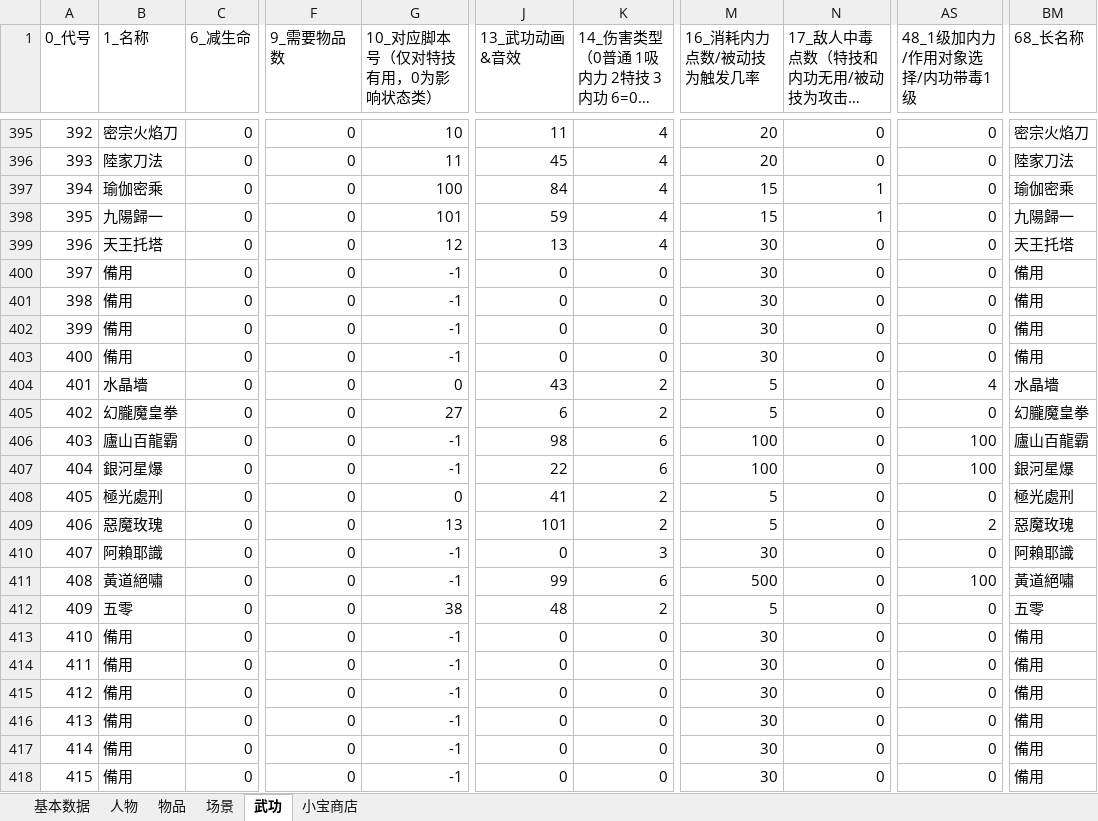
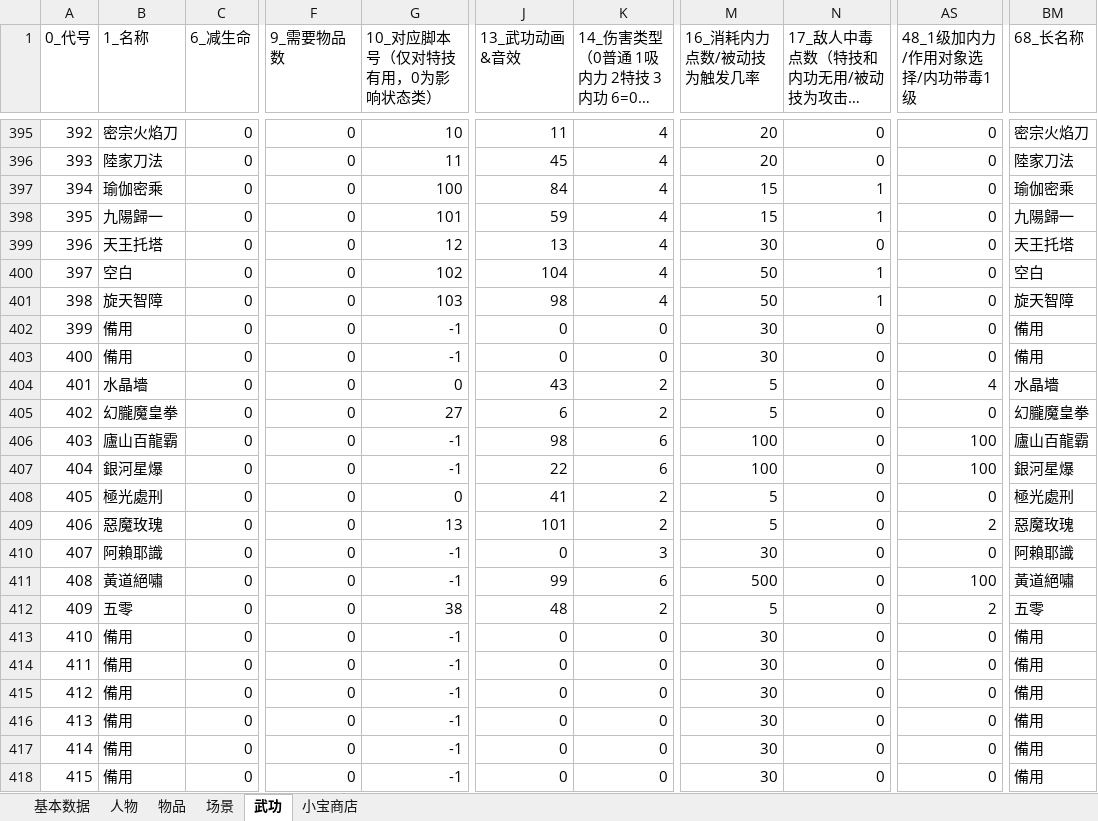
Before and after one commit to scarsty/kys-pig3, an Excel workbook: tools/初始存档生成工具/ranger.xlsx, sheet 武功, drawn as a sheet; only a part is shown, gaps mark what is left out; long unchanged cells end in …; values as stored, in another font and other column widths than the file's, no borders; the diff names each change by its address in the sheet, - before the commit and + after, or states it on an @@ line.

```diff
--- a/tools/初始存档生成工具/ranger.xlsx (sheet 武功)
+++ b/tools/初始存档生成工具/ranger.xlsx (sheet 武功)
-B400 (1_名称): 備用
+B400 (1_名称): 空白
-G400 (10_对应脚本号（仅对特技有用，0为影响状态类）): -1
+G400 (10_对应脚本号（仅对特技有用，0为影响状态类）): 102
-J400 (13_武功动画&音效): 0
+J400 (13_武功动画&音效): 104
-K400:K401 (14_伤害类型（0普通 1吸内力 2特技 3内功 6=0+1）): 0
+K400:K401 (14_伤害类型（0普通 1吸内力 2特技 3内功 6=0+1）): 4
-M400:M401 (16_消耗内力点数/被动技为触发几率): 30
+M400:M401 (16_消耗内力点数/被动技为触发几率): 50
-N400:N401 (17_敌人中毒点数（特技和内功无用/被动技为攻击或防御触发）): 0
+N400:N401 (17_敌人中毒点数（特技和内功无用/被动技为攻击或防御触发）): 1
-BM400 (68_长名称): 備用
+BM400 (68_长名称): 空白
-B401 (1_名称): 備用
+B401 (1_名称): 旋天智障
-G401 (10_对应脚本号（仅对特技有用，0为影响状态类）): -1
+G401 (10_对应脚本号（仅对特技有用，0为影响状态类）): 103
-J401 (13_武功动画&音效): 0
+J401 (13_武功动画&音效): 98
-BM401 (68_长名称): 備用
+BM401 (68_长名称): 旋天智障
-AS412 (48_1级加内力/作用对象选择/内功带毒1级): 0
+AS412 (48_1级加内力/作用对象选择/内功带毒1级): 2
```
Also changed, not shown: 5 other files.
